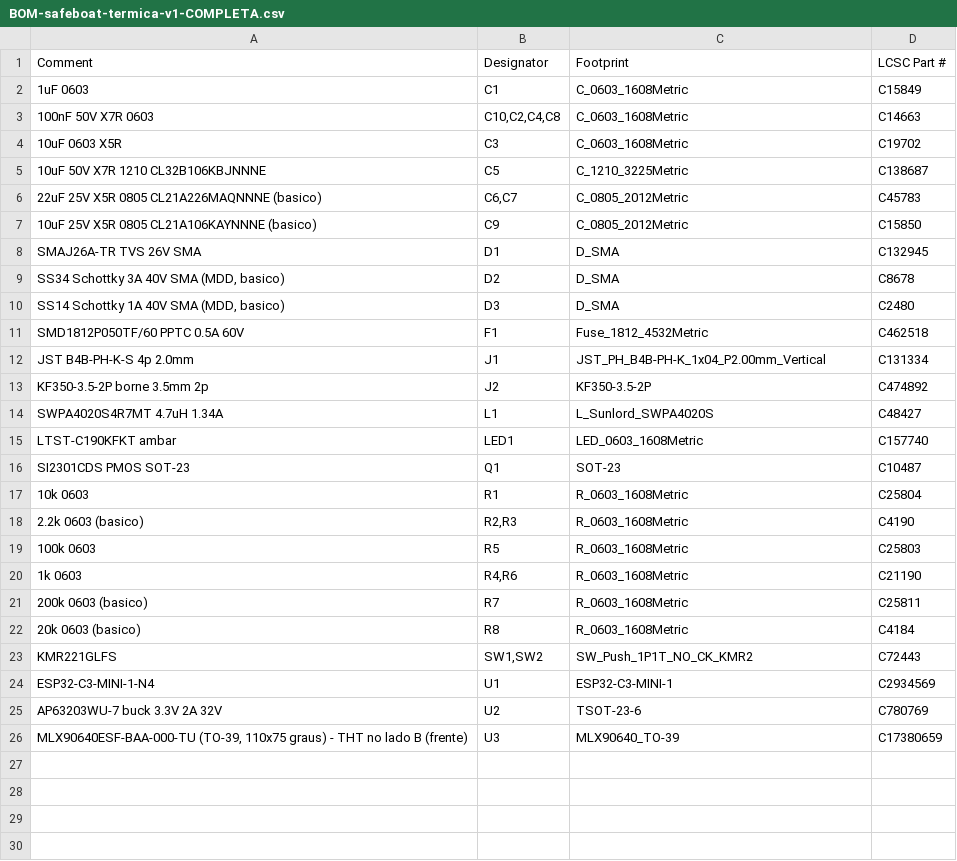
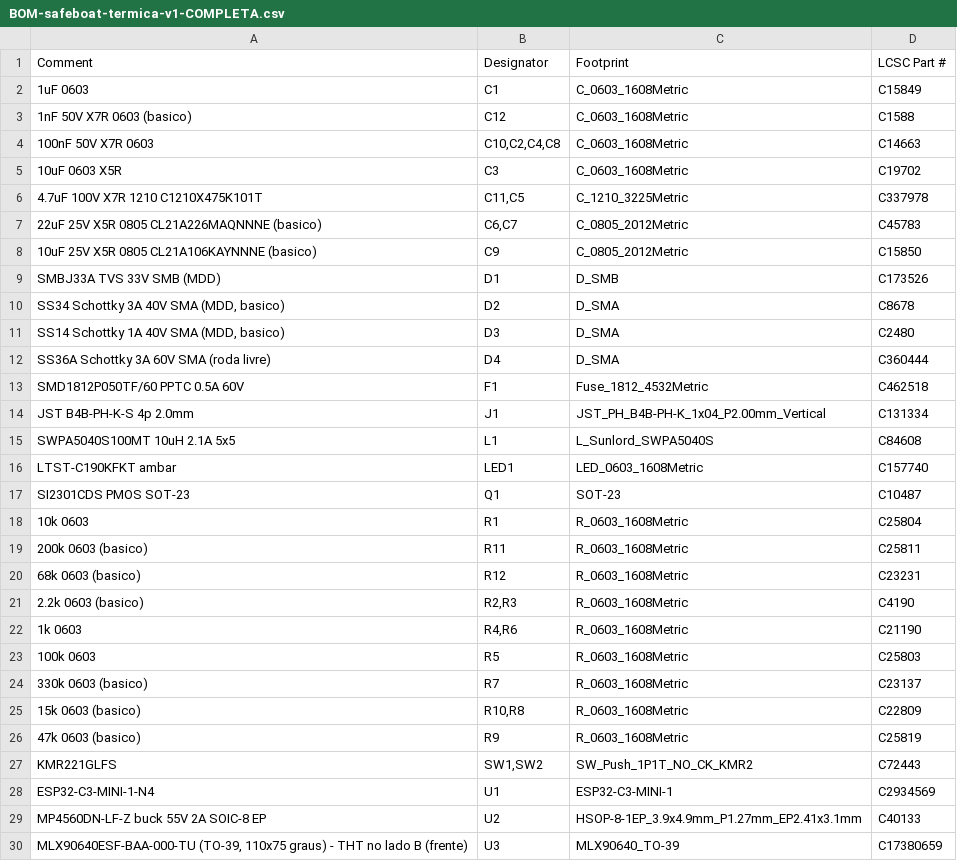
Before and after one commit to marcelocesarreis/safeboat-termica, a CSV file: hardware/pcb/jlcpcb/BOM-safeboat-termica-v1-COMPLETA.csv, drawn as a sheet.

```diff
--- a/hardware/pcb/jlcpcb/BOM-safeboat-termica-v1-COMPLETA.csv
+++ b/hardware/pcb/jlcpcb/BOM-safeboat-termica-v1-COMPLETA.csv
@@ -2,14 +2,15 @@
 1uF 0603,C1,C_0603_1608Metric,C15849
+1nF 50V X7R 0603 (basico),C12,C_0603_1608Metric,C1588
 100nF 50V X7R 0603,"C10,C2,C4,C8",C_0603_1608Metric,C14663
 10uF 0603 X5R,C3,C_0603_1608Metric,C19702
-10uF 50V X7R 1210 CL32B106KBJNNNE,C5,C_1210_3225Metric,C138687
+4.7uF 100V X7R 1210 C1210X475K101T,"C11,C5",C_1210_3225Metric,C337978
 22uF 25V X5R 0805 CL21A226MAQNNNE (basico),"C6,C7",C_0805_2012Metric,C45783
 10uF 25V X5R 0805 CL21A106KAYNNNE (basico),C9,C_0805_2012Metric,C15850
-SMAJ26A-TR TVS 26V SMA,D1,D_SMA,C132945
+SMBJ33A TVS 33V SMB (MDD),D1,D_SMB,C173526
 "SS34 Schottky 3A 40V SMA (MDD, basico)",D2,D_SMA,C8678
 "SS14 Schottky 1A 40V SMA (MDD, basico)",D3,D_SMA,C2480
+SS36A Schottky 3A 60V SMA (roda livre),D4,D_SMA,C360444
 SMD1812P050TF/60 PPTC 0.5A 60V,F1,Fuse_1812_4532Metric,C462518
 JST B4B-PH-K-S 4p 2.0mm,J1,JST_PH_B4B-PH-K_1x04_P2.00mm_Vertical,C131334
-KF350-3.5-2P borne 3.5mm 2p,J2,KF350-3.5-2P,C474892
-SWPA4020S4R7MT 4.7uH 1.34A,L1,L_Sunlord_SWPA4020S,C48427
+SWPA5040S100MT 10uH 2.1A 5x5,L1,L_Sunlord_SWPA5040S,C84608
 LTST-C190KFKT ambar,LED1,LED_0603_1608Metric,C157740
@@ -17,10 +18,13 @@ SI2301CDS PMOS SOT-23,Q1,SOT-23,C10487
 10k 0603,R1,R_0603_1608Metric,C25804
+200k 0603 (basico),R11,R_0603_1608Metric,C25811
+68k 0603 (basico),R12,R_0603_1608Metric,C23231
 2.2k 0603 (basico),"R2,R3",R_0603_1608Metric,C4190
+1k 0603,"R4,R6",R_0603_1608Metric,C21190
 100k 0603,R5,R_0603_1608Metric,C25803
-1k 0603,"R4,R6",R_0603_1608Metric,C21190
-200k 0603 (basico),R7,R_0603_1608Metric,C25811
-20k 0603 (basico),R8,R_0603_1608Metric,C4184
+330k 0603 (basico),R7,R_0603_1608Metric,C23137
+15k 0603 (basico),"R10,R8",R_0603_1608Metric,C22809
+47k 0603 (basico),R9,R_0603_1608Metric,C25819
 KMR221GLFS,"SW1,SW2",SW_Push_1P1T_NO_CK_KMR2,C72443
 ESP32-C3-MINI-1-N4,U1,ESP32-C3-MINI-1,C2934569
-AP63203WU-7 buck 3.3V 2A 32V,U2,TSOT-23-6,C780769
+MP4560DN-LF-Z buck 55V 2A SOIC-8 EP,U2,HSOP-8-1EP_3.9x4.9mm_P1.27mm_EP2.41x3.1mm,C40133
 "MLX90640ESF-BAA-000-TU (TO-39, 110x75 graus) - THT no lado B (frente)",U3,MLX90640_TO-39,C17380659
```
Also changed, not shown: hardware/pcb/jlcpcb/BOM-safeboat-termica-v1.csv, hardware/pcb/jlcpcb/CPL-safeboat-termica-v1.csv, 45 other files.
